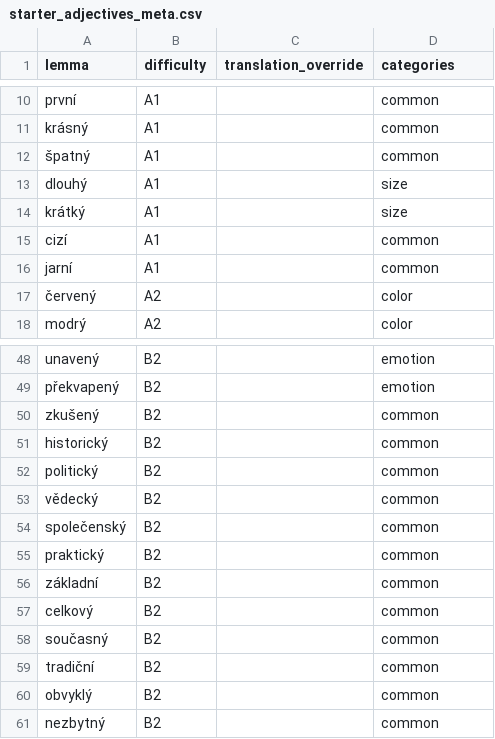
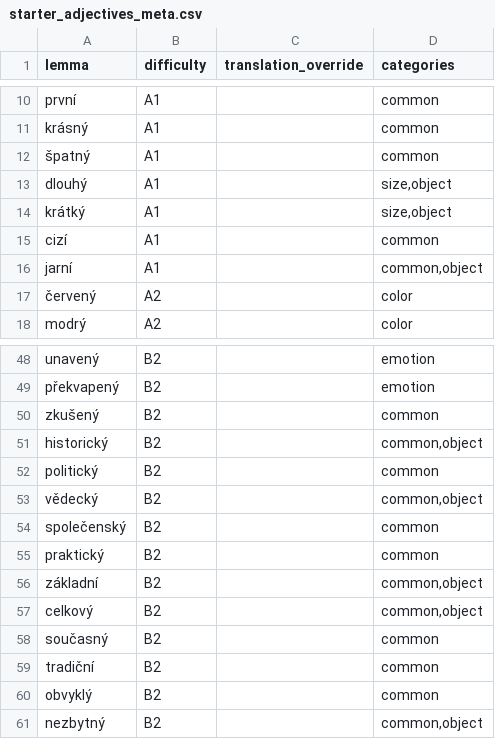
Before and after one commit to megany128/sklonuj, a CSV file: scripts/starter_adjectives_meta.csv, drawn as a sheet; only a part is shown, gaps mark what is left out.

```diff
--- a/scripts/starter_adjectives_meta.csv
+++ b/scripts/starter_adjectives_meta.csv
@@ -12,6 +12,6 @@ krásný,A1,,common
 špatný,A1,,common
-dlouhý,A1,,size
-krátký,A1,,size
+dlouhý,A1,,"size,object"
+krátký,A1,,"size,object"
 cizí,A1,,common
-jarní,A1,,common
+jarní,A1,,"common,object"
 červený,A2,,color
@@ -50,9 +50,9 @@ překvapený,B2,,emotion
 zkušený,B2,,common
-historický,B2,,common
+historický,B2,,"common,object"
 politický,B2,,common
-vědecký,B2,,common
+vědecký,B2,,"common,object"
 společenský,B2,,common
 praktický,B2,,common
-základní,B2,,common
-celkový,B2,,common
+základní,B2,,"common,object"
+celkový,B2,,"common,object"
 současný,B2,,common
@@ -60,2 +60,2 @@ tradiční,B2,,common
 obvyklý,B2,,common
-nezbytný,B2,,common
+nezbytný,B2,,"common,object"
```
Also changed, not shown: scripts/starter_nouns_meta.csv, 5 other files.
